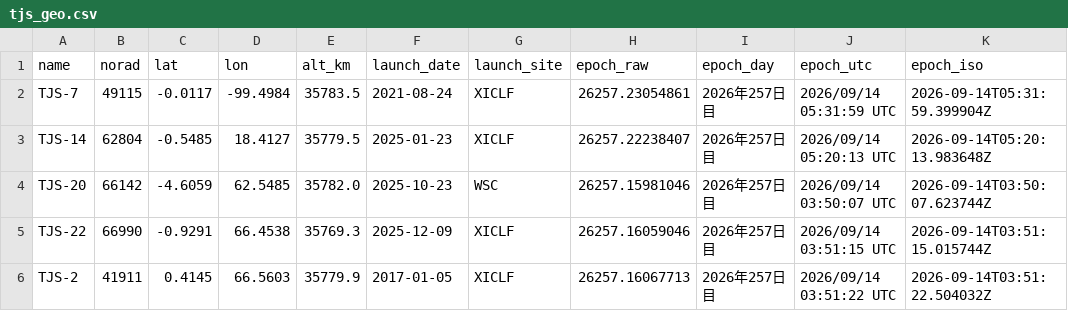
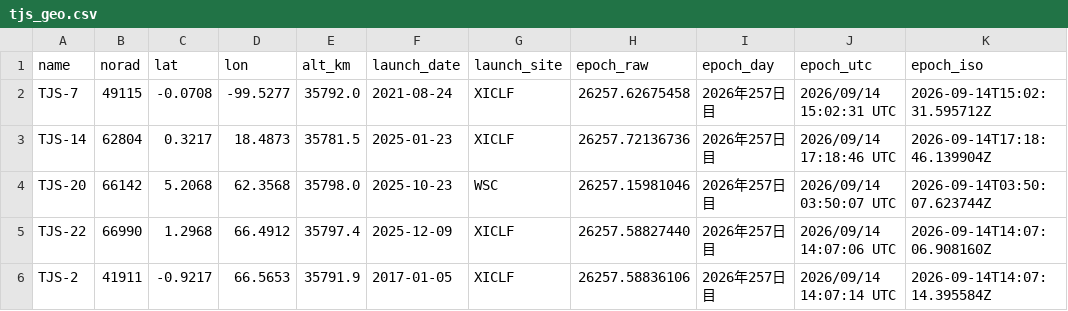
Before and after one commit to butagorilla1182/tjs_geo_control, a CSV file: tjs_geo.csv, drawn as a sheet; only a part is shown; the diff covers the shown part only.

```diff
--- a/tjs_geo.csv
+++ b/tjs_geo.csv
@@ -1,6 +1,6 @@
 name,norad,lat,lon,alt_km,launch_date,launch_site,epoch_raw,epoch_day,epoch_utc,epoch_iso
-TJS-7,49115,-0.0117,-99.4984,35783.5,2021-08-24,XICLF,26257.23054861,2026年257日目,2026/09/14 05:31:59 UTC,2026-09-14T05:31:59.399904Z
-TJS-14,62804,-0.5485,18.4127,35779.5,2025-01-23,XICLF,26257.22238407,2026年257日目,2026/09/14 05:20:13 UTC,2026-09-14T05:20:13.983648Z
-TJS-20,66142,-4.6059,62.5485,35782.0,2025-10-23,WSC,26257.15981046,2026年257日目,2026/09/14 03:50:07 UTC,2026-09-14T03:50:07.623744Z
-TJS-22,66990,-0.9291,66.4538,35769.3,2025-12-09,XICLF,26257.16059046,2026年257日目,2026/09/14 03:51:15 UTC,2026-09-14T03:51:15.015744Z
-TJS-2,41911,0.4145,66.5603,35779.9,2017-01-05,XICLF,26257.16067713,2026年257日目,2026/09/14 03:51:22 UTC,2026-09-14T03:51:22.504032Z
+TJS-7,49115,-0.0708,-99.5277,35792.0,2021-08-24,XICLF,26257.62675458,2026年257日目,2026/09/14 15:02:31 UTC,2026-09-14T15:02:31.595712Z
+TJS-14,62804,0.3217,18.4873,35781.5,2025-01-23,XICLF,26257.72136736,2026年257日目,2026/09/14 17:18:46 UTC,2026-09-14T17:18:46.139904Z
+TJS-20,66142,5.2068,62.3568,35798.0,2025-10-23,WSC,26257.15981046,2026年257日目,2026/09/14 03:50:07 UTC,2026-09-14T03:50:07.623744Z
+TJS-22,66990,1.2968,66.4912,35797.4,2025-12-09,XICLF,26257.58827440,2026年257日目,2026/09/14 14:07:06 UTC,2026-09-14T14:07:06.908160Z
+TJS-2,41911,-0.9217,66.5653,35791.9,2017-01-05,XICLF,26257.58836106,2026年257日目,2026/09/14 14:07:14 UTC,2026-09-14T14:07:14.395584Z
```
Also changed, not shown: 112 edited cells elsewhere in this file, 6 other files.
